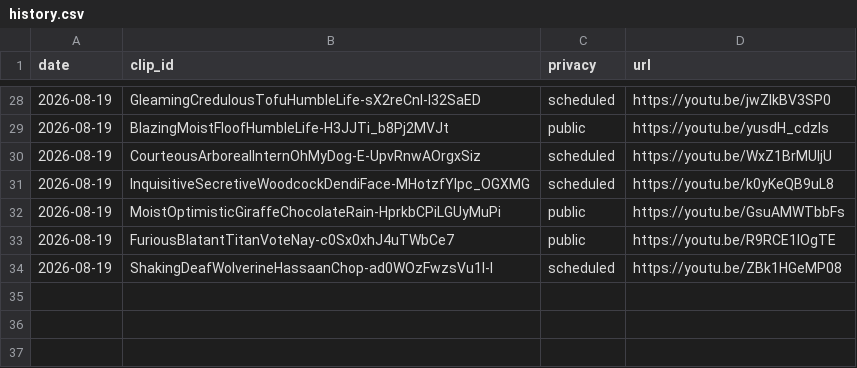
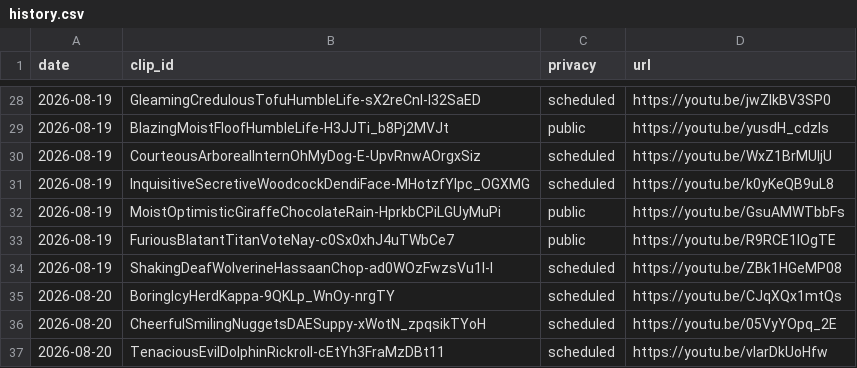
Before and after one commit to chat94534-oss/shorts-twitchclips, a CSV file: logs/history.csv, drawn as a sheet; only a part is shown, gaps mark what is left out.

```diff
--- a/logs/history.csv
+++ b/logs/history.csv
@@ -34 +34,4 @@ date,clip_id,privacy,url
 2026-08-19,ShakingDeafWolverineHassaanChop-ad0WOzFwzsVu1I-l,scheduled,https://youtu.be/ZBk1HGeMP08
+2026-08-20,BoringIcyHerdKappa-9QKLp_WnOy-nrgTY,scheduled,https://youtu.be/CJqXQx1mtQs
+2026-08-20,CheerfulSmilingNuggetsDAESuppy-xWotN_zpqsikTYoH,scheduled,https://youtu.be/05VyYOpq_2E
+2026-08-20,TenaciousEvilDolphinRickroll-cEtYh3FraMzDBt11,scheduled,https://youtu.be/vIarDkUoHfw
```
Also changed, not shown: 1 other file.
